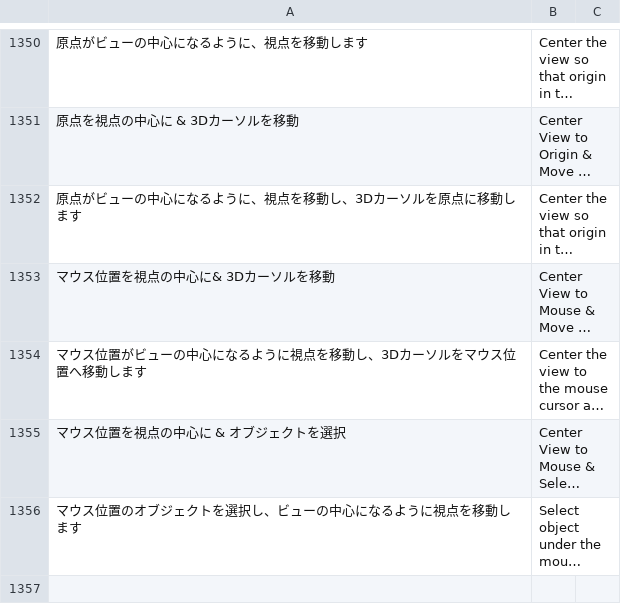
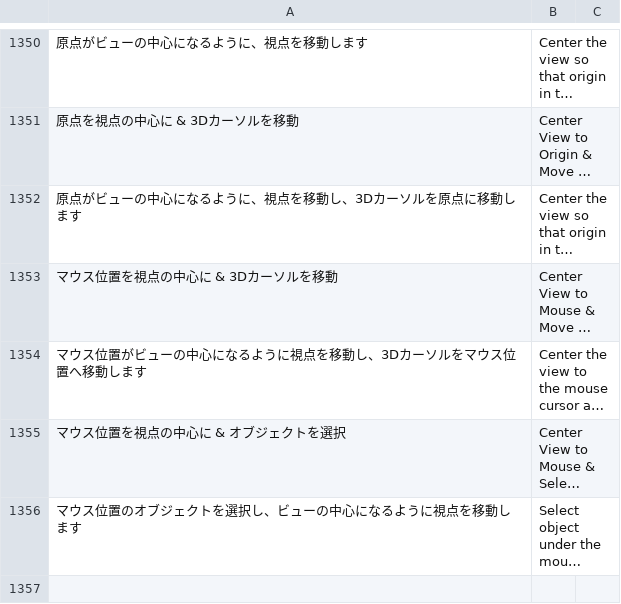
Before and after one commit to bookyakuno/Blender-Scramble-Addon, a CSV file: TranslationDictionary.csv, drawn as a sheet; only a part is shown, gaps mark what is left out; long unchanged cells end in …; the diff names each change by its address in the sheet, - before the commit and + after, or states it on an @@ line.

Commit message:
ミス修正：TranslationDictionary

```diff
--- a/TranslationDictionary.csv
+++ b/TranslationDictionary.csv
-A1353: マウス位置を視点の中心に& 3Dカーソルを移動
+A1353: マウス位置を視点の中心に & 3Dカーソルを移動
```
